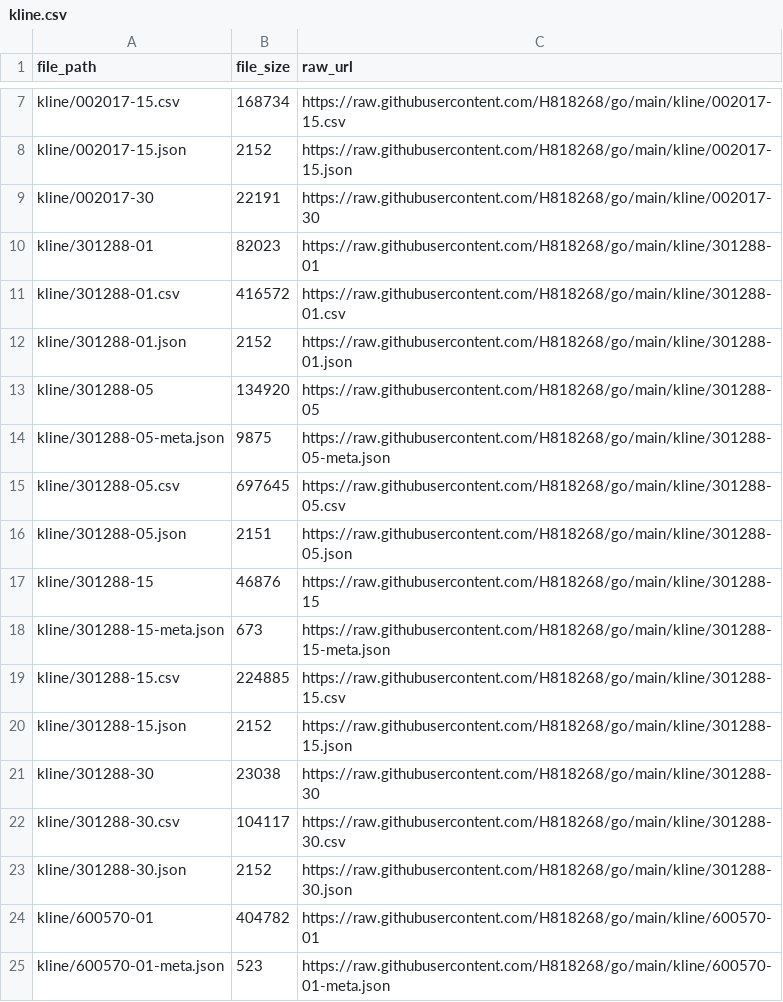
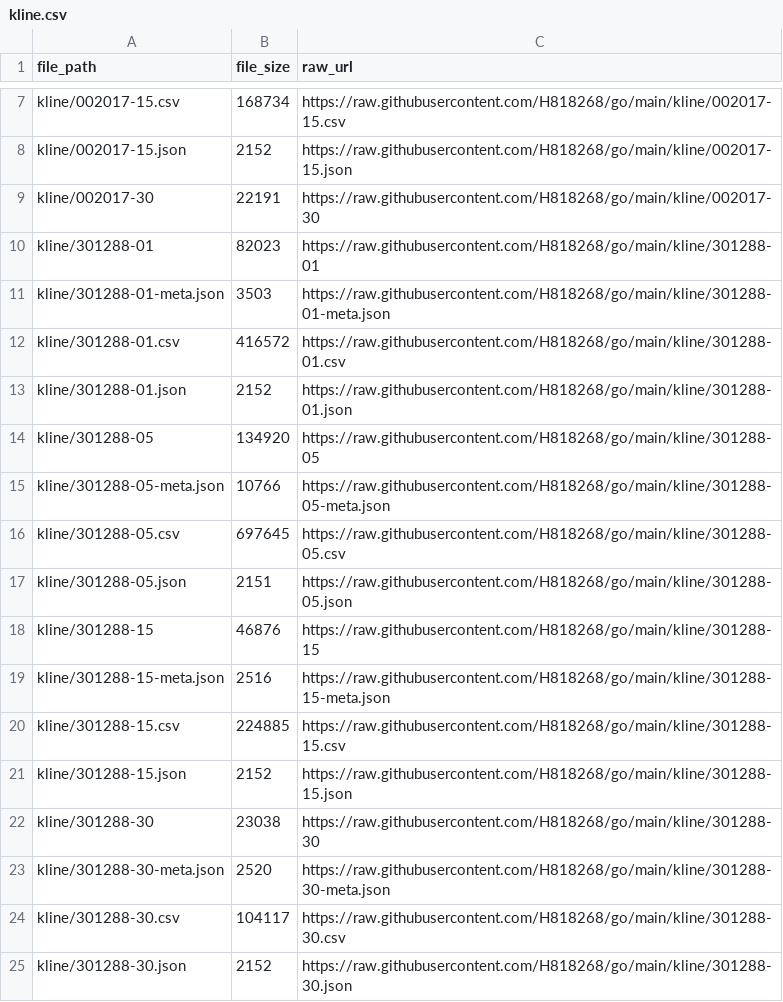
Before and after one commit to H818268/go, a CSV file: kline.csv, drawn as a sheet; only a part is shown, gaps mark what is left out; the shorter side is filled out with more unchanged rows.

Commit message:
Update index CSV 2026-11-24 00:00:20

```diff
--- a/kline.csv
+++ b/kline.csv
@@ -10,2 +10,3 @@ kline/002017-30,22191,https://raw.githubusercontent.com/H818268/go/main/kline/00
 kline/301288-01,82023,https://raw.githubusercontent.com/H818268/go/main/kline/301288-01
+kline/301288-01-meta.json,3503,https://raw.githubusercontent.com/H818268/go/main/kline/301288-01-meta.json
 kline/301288-01.csv,416572,https://raw.githubusercontent.com/H818268/go/main/kline/301288-01.csv
@@ -13,3 +14,3 @@ kline/301288-01.json,2152,https://raw.githubusercontent.com/H818268/go/main/klin
 kline/301288-05,134920,https://raw.githubusercontent.com/H818268/go/main/kline/301288-05
-kline/301288-05-meta.json,9875,https://raw.githubusercontent.com/H818268/go/main/kline/301288-05-meta.json
+kline/301288-05-meta.json,10766,https://raw.githubusercontent.com/H818268/go/main/kline/301288-05-meta.json
 kline/301288-05.csv,697645,https://raw.githubusercontent.com/H818268/go/main/kline/301288-05.csv
@@ -17,3 +18,3 @@ kline/301288-05.json,2151,https://raw.githubusercontent.com/H818268/go/main/klin
 kline/301288-15,46876,https://raw.githubusercontent.com/H818268/go/main/kline/301288-15
-kline/301288-15-meta.json,673,https://raw.githubusercontent.com/H818268/go/main/kline/301288-15-meta.json
+kline/301288-15-meta.json,2516,https://raw.githubusercontent.com/H818268/go/main/kline/301288-15-meta.json
 kline/301288-15.csv,224885,https://raw.githubusercontent.com/H818268/go/main/kline/301288-15.csv
@@ -21,2 +22,3 @@ kline/301288-15.json,2152,https://raw.githubusercontent.com/H818268/go/main/klin
 kline/301288-30,23038,https://raw.githubusercontent.com/H818268/go/main/kline/301288-30
+kline/301288-30-meta.json,2520,https://raw.githubusercontent.com/H818268/go/main/kline/301288-30-meta.json
 kline/301288-30.csv,104117,https://raw.githubusercontent.com/H818268/go/main/kline/301288-30.csv
```
